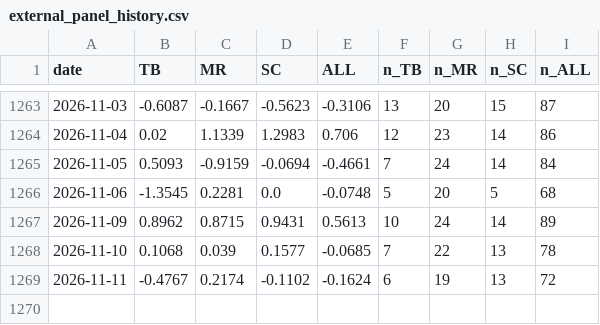
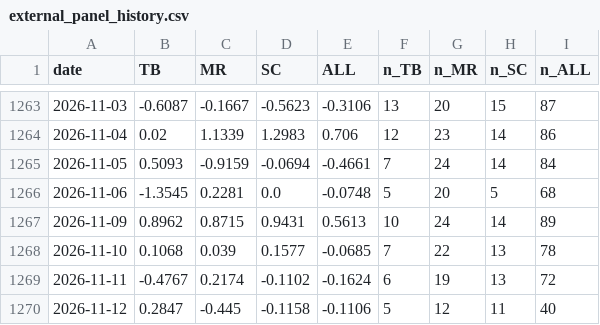
Before and after one commit to TheCryptocrat/algo-consistency-index, a CSV file: data/external_panel_history.csv, drawn as a sheet; only a part is shown, gaps mark what is left out.

```diff
--- a/data/external_panel_history.csv
+++ b/data/external_panel_history.csv
@@ -1269 +1269,2 @@ date,TB,MR,SC,ALL,n_TB,n_MR,n_SC,n_ALL
 2026-11-11,-0.4767,0.2174,-0.1102,-0.1624,6,19,13,72
+2026-11-12,0.2847,-0.445,-0.1158,-0.1106,5,12,11,40
```
Also changed, not shown: data/aci_history.csv, 1 other file.
